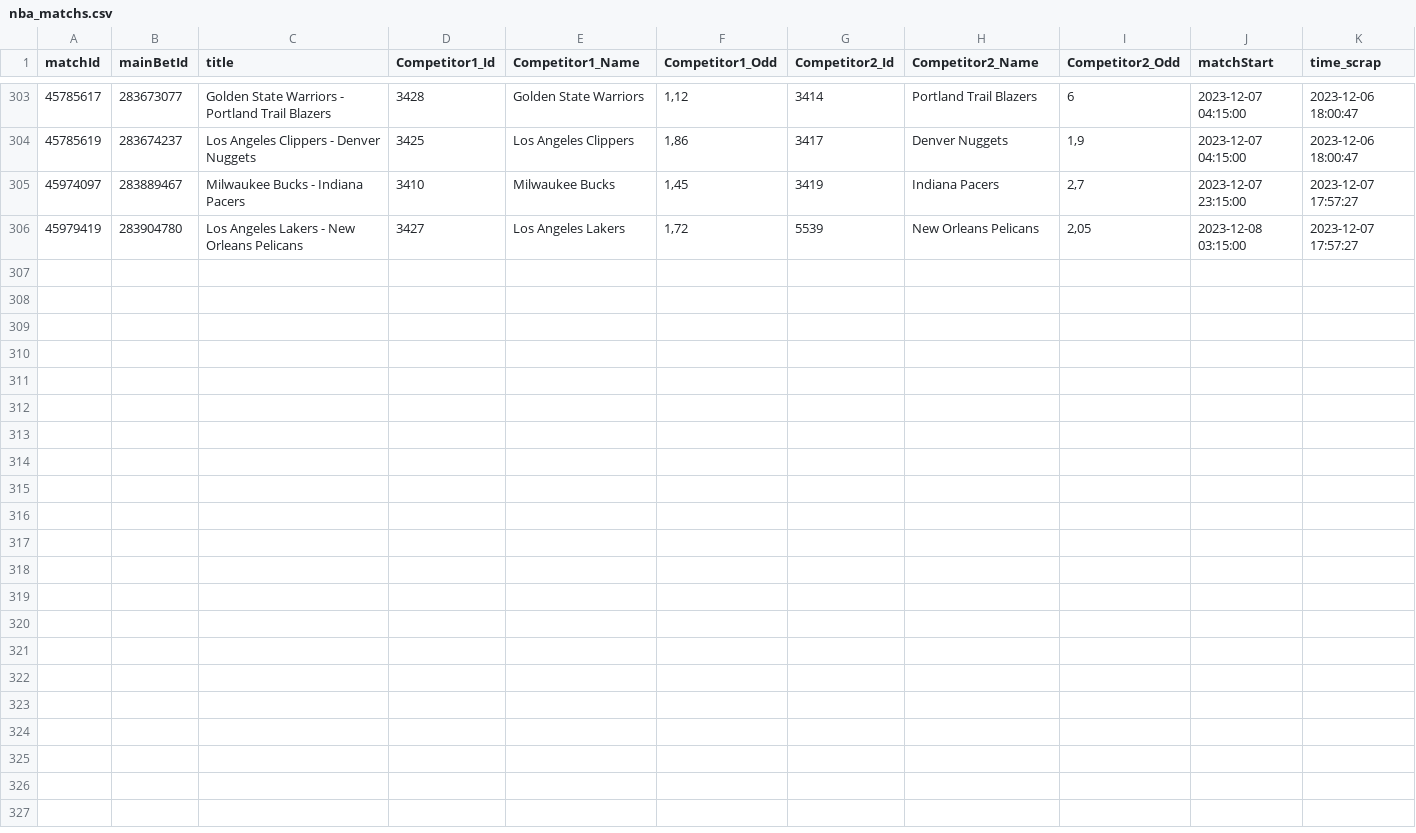
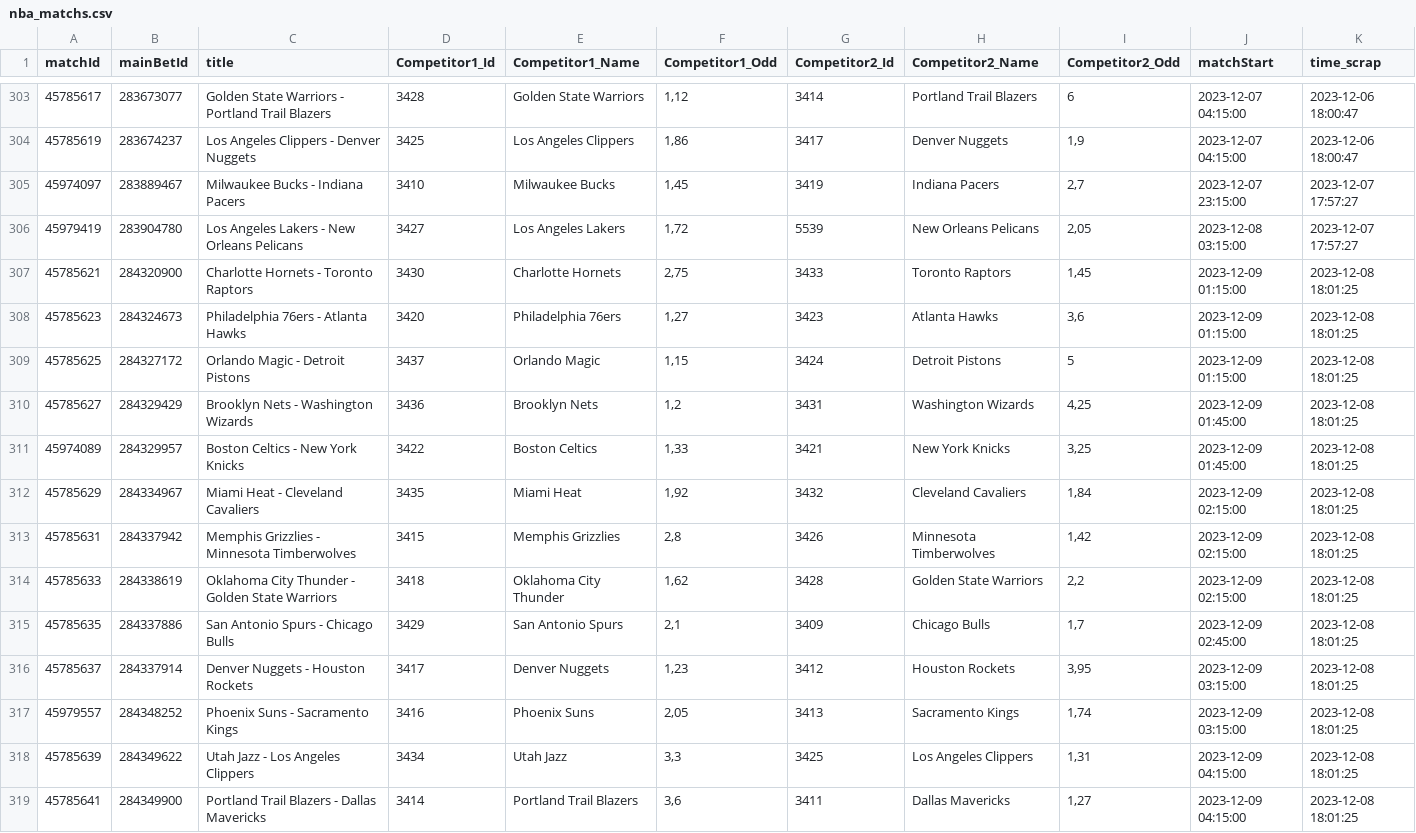
Before and after one commit to Alexis-vs/winaRaque, a CSV file: inst/extdata/nba_matchs.csv, drawn as a sheet; only a part is shown, gaps mark what is left out; the diff names each change by its address in the sheet, - before the commit and + after, or states it on an @@ line.

Commit message:
Add nba matchs in data

```diff
--- a/inst/extdata/nba_matchs.csv
+++ b/inst/extdata/nba_matchs.csv
+row 307: 45785621 | 284320900 | Charlotte Hornets - Toronto Raptors | 3430 | Charlotte Hornets | 2,75 | 3433 | Toronto Raptors | 1,45 | 2023-12-09 01:15:00 | 2023-12-08 18:01:25
+row 308: 45785623 | 284324673 | Philadelphia 76ers - Atlanta Hawks | 3420 | Philadelphia 76ers | 1,27 | 3423 | Atlanta Hawks | 3,6 | 2023-12-09 01:15:00 | 2023-12-08 18:01:25
+row 309: 45785625 | 284327172 | Orlando Magic - Detroit Pistons | 3437 | Orlando Magic | 1,15 | 3424 | Detroit Pistons | 5 | 2023-12-09 01:15:00 | 2023-12-08 18:01:25
+row 310: 45785627 | 284329429 | Brooklyn Nets - Washington Wizards | 3436 | Brooklyn Nets | 1,2 | 3431 | Washington Wizards | 4,25 | 2023-12-09 01:45:00 | 2023-12-08 18:01:25
+row 311: 45974089 | 284329957 | Boston Celtics - New York Knicks | 3422 | Boston Celtics | 1,33 | 3421 | New York Knicks | 3,25 | 2023-12-09 01:45:00 | 2023-12-08 18:01:25
+row 312: 45785629 | 284334967 | Miami Heat - Cleveland Cavaliers | 3435 | Miami Heat | 1,92 | 3432 | Cleveland Cavaliers | 1,84 | 2023-12-09 02:15:00 | 2023-12-08 18:01:25
+row 313: 45785631 | 284337942 | Memphis Grizzlies - Minnesota Timberwolves | 3415 | Memphis Grizzlies | 2,8 | 3426 | Minnesota Timberwolves | 1,42 | 2023-12-09 02:15:00 | 2023-12-08 18:01:25
+row 314: 45785633 | 284338619 | Oklahoma City Thunder - Golden State Warriors | 3418 | Oklahoma City Thunder | 1,62 | 3428 | Golden State Warriors | 2,2 | 2023-12-09 02:15:00 | 2023-12-08 18:01:25
+row 315: 45785635 | 284337886 | San Antonio Spurs - Chicago Bulls | 3429 | San Antonio Spurs | 2,1 | 3409 | Chicago Bulls | 1,7 | 2023-12-09 02:45:00 | 2023-12-08 18:01:25
+row 316: 45785637 | 284337914 | Denver Nuggets - Houston Rockets | 3417 | Denver Nuggets | 1,23 | 3412 | Houston Rockets | 3,95 | 2023-12-09 03:15:00 | 2023-12-08 18:01:25
+row 317: 45979557 | 284348252 | Phoenix Suns - Sacramento Kings | 3416 | Phoenix Suns | 2,05 | 3413 | Sacramento Kings | 1,74 | 2023-12-09 03:15:00 | 2023-12-08 18:01:25
+row 318: 45785639 | 284349622 | Utah Jazz - Los Angeles Clippers | 3434 | Utah Jazz | 3,3 | 3425 | Los Angeles Clippers | 1,31 | 2023-12-09 04:15:00 | 2023-12-08 18:01:25
+row 319: 45785641 | 284349900 | Portland Trail Blazers - Dallas Mavericks | 3414 | Portland Trail Blazers | 3,6 | 3411 | Dallas Mavericks | 1,27 | 2023-12-09 04:15:00 | 2023-12-08 18:01:25
```
Also changed, not shown: 1 other file.
